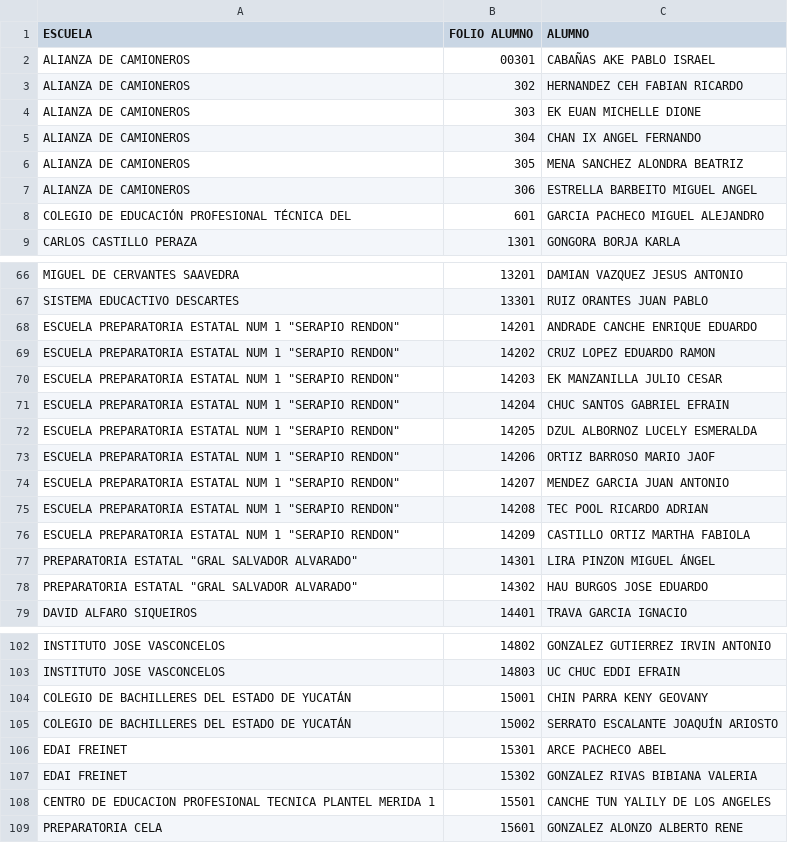
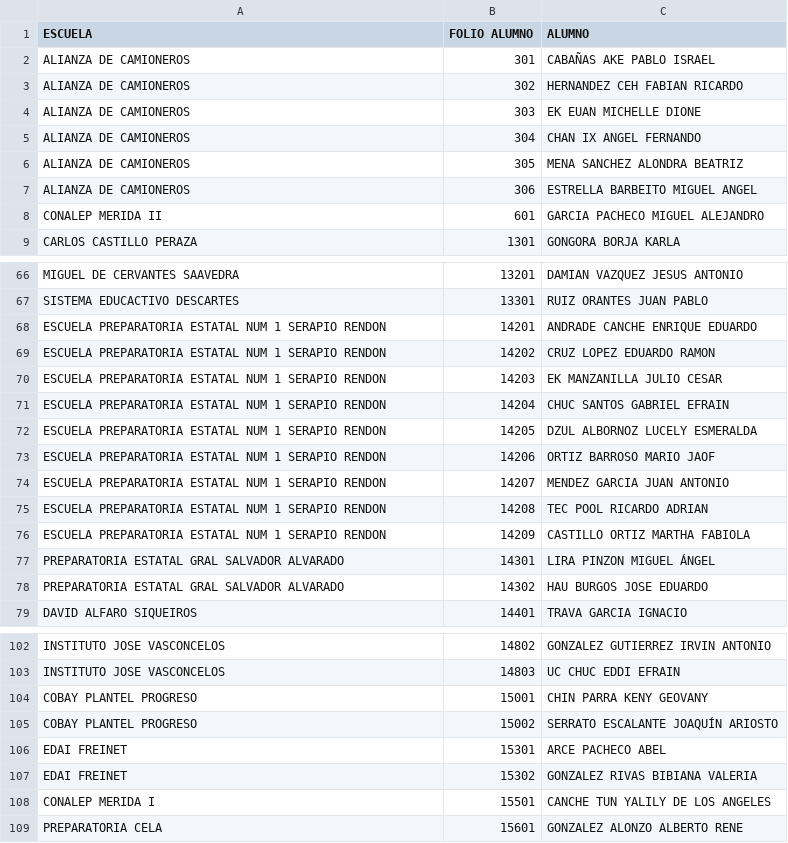
Before and after one commit to JessicaSarai98/CAMS, a CSV file: BlocNotasToDatagridview/bin/Debug/Archivos-Salones/Entrada.csv, drawn as a sheet; only a part is shown, gaps mark what is left out.

Commit message:
Alumnos sin asignacion - codigo

```diff
--- a/BlocNotasToDatagridview/bin/Debug/Archivos-Salones/Entrada.csv
+++ b/BlocNotasToDatagridview/bin/Debug/Archivos-Salones/Entrada.csv
@@ -1,3 +1,3 @@
 ESCUELA,FOLIO ALUMNO,ALUMNO
-ALIANZA DE CAMIONEROS,00301,CABAÑAS AKE PABLO ISRAEL
+ALIANZA DE CAMIONEROS,301,CABAÑAS AKE PABLO ISRAEL
 ALIANZA DE CAMIONEROS,302,HERNANDEZ CEH FABIAN RICARDO
@@ -7,3 +7,3 @@ ALIANZA DE CAMIONEROS,305,MENA SANCHEZ ALONDRA BEATRIZ
 ALIANZA DE CAMIONEROS,306,ESTRELLA BARBEITO MIGUEL ANGEL
-COLEGIO DE EDUCACIÓN PROFESIONAL TÉCNICA DEL,601,GARCIA PACHECO MIGUEL ALEJANDRO
+CONALEP MERIDA II,601,GARCIA PACHECO MIGUEL ALEJANDRO
 CARLOS CASTILLO PERAZA,1301,GONGORA BORJA KARLA
@@ -67,13 +67,13 @@ MIGUEL DE CERVANTES SAAVEDRA,13201,DAMIAN VAZQUEZ JESUS ANTONIO
 SISTEMA EDUCACTIVO DESCARTES,13301,RUIZ ORANTES JUAN PABLO
-"ESCUELA PREPARATORIA ESTATAL NUM 1 ""SERAPIO RENDON""",14201,ANDRADE CANCHE ENRIQUE EDUARDO
-"ESCUELA PREPARATORIA ESTATAL NUM 1 ""SERAPIO RENDON""",14202,CRUZ LOPEZ EDUARDO RAMON
-"ESCUELA PREPARATORIA ESTATAL NUM 1 ""SERAPIO RENDON""",14203,EK MANZANILLA JULIO CESAR
-"ESCUELA PREPARATORIA ESTATAL NUM 1 ""SERAPIO RENDON""",14204,CHUC SANTOS GABRIEL EFRAIN
-"ESCUELA PREPARATORIA ESTATAL NUM 1 ""SERAPIO RENDON""",14205,DZUL ALBORNOZ LUCELY ESMERALDA
-"ESCUELA PREPARATORIA ESTATAL NUM 1 ""SERAPIO RENDON""",14206,ORTIZ BARROSO MARIO JAOF
-"ESCUELA PREPARATORIA ESTATAL NUM 1 ""SERAPIO RENDON""",14207,MENDEZ GARCIA JUAN ANTONIO
-"ESCUELA PREPARATORIA ESTATAL NUM 1 ""SERAPIO RENDON""",14208,TEC POOL RICARDO ADRIAN
-"ESCUELA PREPARATORIA ESTATAL NUM 1 ""SERAPIO RENDON""",14209,CASTILLO ORTIZ MARTHA FABIOLA
-"PREPARATORIA ESTATAL ""GRAL SALVADOR ALVARADO""",14301,LIRA PINZON MIGUEL ÁNGEL
-"PREPARATORIA ESTATAL ""GRAL SALVADOR ALVARADO""",14302,HAU BURGOS JOSE EDUARDO
+ESCUELA PREPARATORIA ESTATAL NUM 1 SERAPIO RENDON,14201,ANDRADE CANCHE ENRIQUE EDUARDO
+ESCUELA PREPARATORIA ESTATAL NUM 1 SERAPIO RENDON,14202,CRUZ LOPEZ EDUARDO RAMON
+ESCUELA PREPARATORIA ESTATAL NUM 1 SERAPIO RENDON,14203,EK MANZANILLA JULIO CESAR
+ESCUELA PREPARATORIA ESTATAL NUM 1 SERAPIO RENDON,14204,CHUC SANTOS GABRIEL EFRAIN
+ESCUELA PREPARATORIA ESTATAL NUM 1 SERAPIO RENDON,14205,DZUL ALBORNOZ LUCELY ESMERALDA
+ESCUELA PREPARATORIA ESTATAL NUM 1 SERAPIO RENDON,14206,ORTIZ BARROSO MARIO JAOF
+ESCUELA PREPARATORIA ESTATAL NUM 1 SERAPIO RENDON,14207,MENDEZ GARCIA JUAN ANTONIO
+ESCUELA PREPARATORIA ESTATAL NUM 1 SERAPIO RENDON,14208,TEC POOL RICARDO ADRIAN
+ESCUELA PREPARATORIA ESTATAL NUM 1 SERAPIO RENDON,14209,CASTILLO ORTIZ MARTHA FABIOLA
+PREPARATORIA ESTATAL GRAL SALVADOR ALVARADO,14301,LIRA PINZON MIGUEL ÁNGEL
+PREPARATORIA ESTATAL GRAL SALVADOR ALVARADO,14302,HAU BURGOS JOSE EDUARDO
 DAVID ALFARO SIQUEIROS,14401,TRAVA GARCIA IGNACIO
@@ -103,7 +103,7 @@ INSTITUTO JOSE VASCONCELOS,14802,GONZALEZ GUTIERREZ IRVIN ANTONIO
 INSTITUTO JOSE VASCONCELOS,14803,UC CHUC EDDI EFRAIN
-COLEGIO DE BACHILLERES DEL ESTADO DE YUCATÁN,15001,CHIN PARRA KENY GEOVANY
-COLEGIO DE BACHILLERES DEL ESTADO DE YUCATÁN,15002,SERRATO ESCALANTE JOAQUÍN ARIOSTO
+COBAY PLANTEL PROGRESO,15001,CHIN PARRA KENY GEOVANY
+COBAY PLANTEL PROGRESO,15002,SERRATO ESCALANTE JOAQUÍN ARIOSTO
 EDAI FREINET,15301,ARCE PACHECO ABEL
 EDAI FREINET,15302,GONZALEZ RIVAS BIBIANA VALERIA
-CENTRO DE EDUCACION PROFESIONAL TECNICA PLANTEL MERIDA 1,15501,CANCHE TUN YALILY DE LOS ANGELES
+CONALEP MERIDA I,15501,CANCHE TUN YALILY DE LOS ANGELES
 PREPARATORIA CELA,15601,GONZALEZ ALONZO ALBERTO RENE
```
Also changed, not shown: 17 other files.
